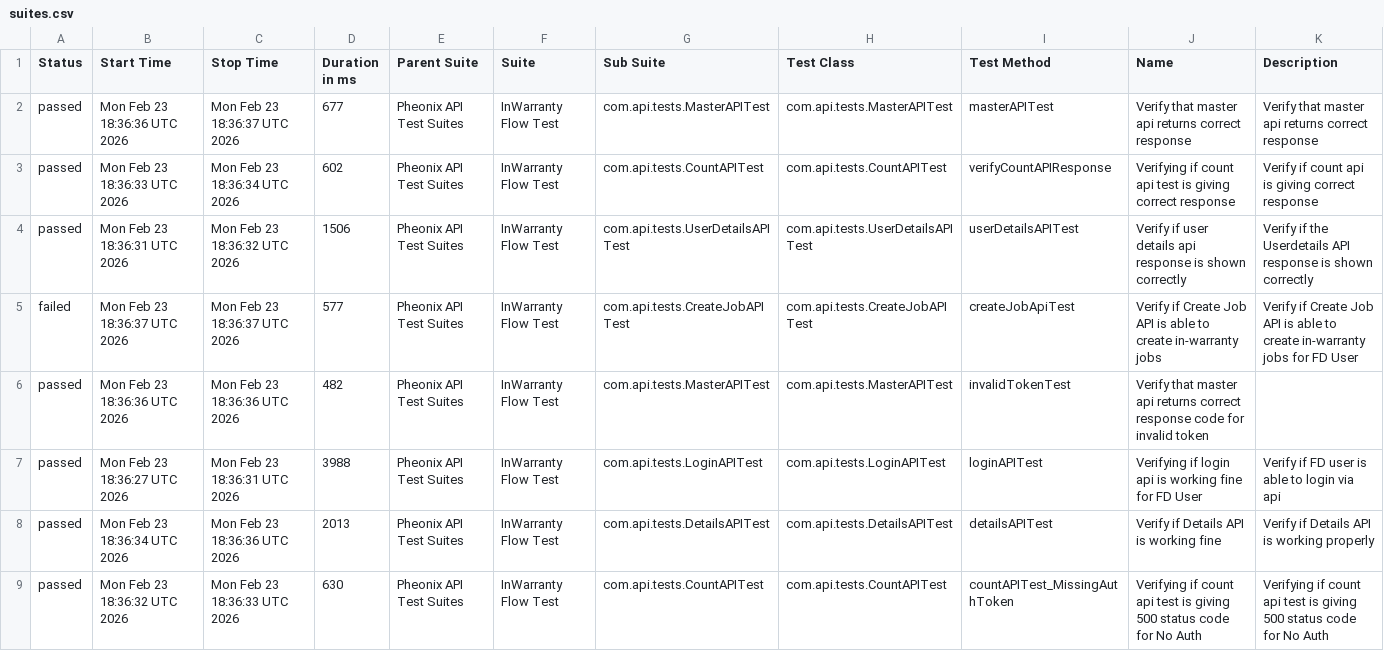
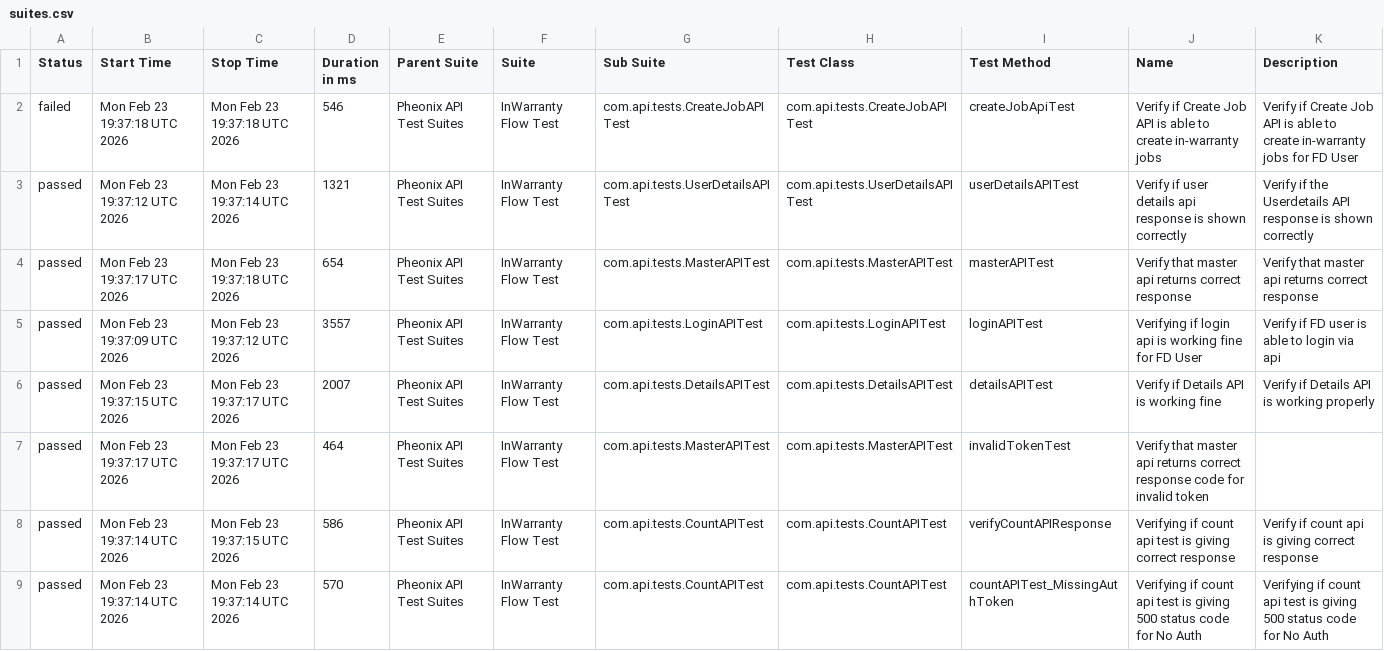
Before and after one commit to kstvds24/Phoenix-TestAutomationFrameWork, a CSV file: data/suites.csv, drawn as a sheet.

```diff
--- a/data/suites.csv
+++ b/data/suites.csv
@@ -1,9 +1,9 @@
 "Status","Start Time","Stop Time","Duration in ms","Parent Suite","Suite","Sub Suite","Test Class","Test Method","Name","Description"
-"passed","Mon Feb 23 18:36:36 UTC 2026","Mon Feb 23 18:36:37 UTC 2026","677","Pheonix API Test Suites","InWarranty Flow Test","com.api.tests.MasterAPITest","com.api.tests.MasterAPITest","masterAPITest","Verify that master api returns correct response","Verify that master api returns correct response"
-"passed","Mon Feb 23 18:36:33 UTC 2026","Mon Feb 23 18:36:34 UTC 2026","602","Pheonix API Test Suites","InWarranty Flow Test","com.api.tests.CountAPITest","com.api.tests.CountAPITest","verifyCountAPIResponse","Verifying if count api test is giving correct response","Verify if count api is giving correct response"
-"passed","Mon Feb 23 18:36:31 UTC 2026","Mon Feb 23 18:36:32 UTC 2026","1506","Pheonix API Test Suites","InWarranty Flow Test","com.api.tests.UserDetailsAPITest","com.api.tests.UserDetailsAPITest","userDetailsAPITest","Verify if user details api response is shown correctly","Verify if the Userdetails API response is shown correctly"
-"failed","Mon Feb 23 18:36:37 UTC 2026","Mon Feb 23 18:36:37 UTC 2026","577","Pheonix API Test Suites","InWarranty Flow Test","com.api.tests.CreateJobAPITest","com.api.tests.CreateJobAPITest","createJobApiTest","Verify if Create Job API is able to create in-warranty jobs","Verify if Create Job API is able to create in-warranty jobs for FD User"
-"passed","Mon Feb 23 18:36:36 UTC 2026","Mon Feb 23 18:36:36 UTC 2026","482","Pheonix API Test Suites","InWarranty Flow Test","com.api.tests.MasterAPITest","com.api.tests.MasterAPITest","invalidTokenTest","Verify that master api returns correct response code for invalid token",""
-"passed","Mon Feb 23 18:36:27 UTC 2026","Mon Feb 23 18:36:31 UTC 2026","3988","Pheonix API Test Suites","InWarranty Flow Test","com.api.tests.LoginAPITest","com.api.tests.LoginAPITest","loginAPITest","Verifying if login api is working fine for FD User","Verify if FD user is able to login via api"
-"passed","Mon Feb 23 18:36:34 UTC 2026","Mon Feb 23 18:36:36 UTC 2026","2013","Pheonix API Test Suites","InWarranty Flow Test","com.api.tests.DetailsAPITest","com.api.tests.DetailsAPITest","detailsAPITest","Verify if Details API is working fine","Verify if Details API is working properly"
-"passed","Mon Feb 23 18:36:32 UTC 2026","Mon Feb 23 18:36:33 UTC 2026","630","Pheonix API Test Suites","InWarranty Flow Test","com.api.tests.CountAPITest","com.api.tests.CountAPITest","countAPITest_MissingAuthToken","Verifying if count api test is giving 500 status code for No Auth","Verifying if count api test is giving 500 status code for No Auth"
+"failed","Mon Feb 23 19:37:18 UTC 2026","Mon Feb 23 19:37:18 UTC 2026","546","Pheonix API Test Suites","InWarranty Flow Test","com.api.tests.CreateJobAPITest","com.api.tests.CreateJobAPITest","createJobApiTest","Verify if Create Job API is able to create in-warranty jobs","Verify if Create Job API is able to create in-warranty jobs for FD User"
+"passed","Mon Feb 23 19:37:12 UTC 2026","Mon Feb 23 19:37:14 UTC 2026","1321","Pheonix API Test Suites","InWarranty Flow Test","com.api.tests.UserDetailsAPITest","com.api.tests.UserDetailsAPITest","userDetailsAPITest","Verify if user details api response is shown correctly","Verify if the Userdetails API response is shown correctly"
+"passed","Mon Feb 23 19:37:17 UTC 2026","Mon Feb 23 19:37:18 UTC 2026","654","Pheonix API Test Suites","InWarranty Flow Test","com.api.tests.MasterAPITest","com.api.tests.MasterAPITest","masterAPITest","Verify that master api returns correct response","Verify that master api returns correct response"
+"passed","Mon Feb 23 19:37:09 UTC 2026","Mon Feb 23 19:37:12 UTC 2026","3557","Pheonix API Test Suites","InWarranty Flow Test","com.api.tests.LoginAPITest","com.api.tests.LoginAPITest","loginAPITest","Verifying if login api is working fine for FD User","Verify if FD user is able to login via api"
+"passed","Mon Feb 23 19:37:15 UTC 2026","Mon Feb 23 19:37:17 UTC 2026","2007","Pheonix API Test Suites","InWarranty Flow Test","com.api.tests.DetailsAPITest","com.api.tests.DetailsAPITest","detailsAPITest","Verify if Details API is working fine","Verify if Details API is working properly"
+"passed","Mon Feb 23 19:37:17 UTC 2026","Mon Feb 23 19:37:17 UTC 2026","464","Pheonix API Test Suites","InWarranty Flow Test","com.api.tests.MasterAPITest","com.api.tests.MasterAPITest","invalidTokenTest","Verify that master api returns correct response code for invalid token",""
+"passed","Mon Feb 23 19:37:14 UTC 2026","Mon Feb 23 19:37:15 UTC 2026","586","Pheonix API Test Suites","InWarranty Flow Test","com.api.tests.CountAPITest","com.api.tests.CountAPITest","verifyCountAPIResponse","Verifying if count api test is giving correct response","Verify if count api is giving correct response"
+"passed","Mon Feb 23 19:37:14 UTC 2026","Mon Feb 23 19:37:14 UTC 2026","570","Pheonix API Test Suites","InWarranty Flow Test","com.api.tests.CountAPITest","com.api.tests.CountAPITest","countAPITest_MissingAuthToken","Verifying if count api test is giving 500 status code for No Auth","Verifying if count api test is giving 500 status code for No Auth"
```
Also changed, not shown: data/behaviors.csv, 49 other files.
